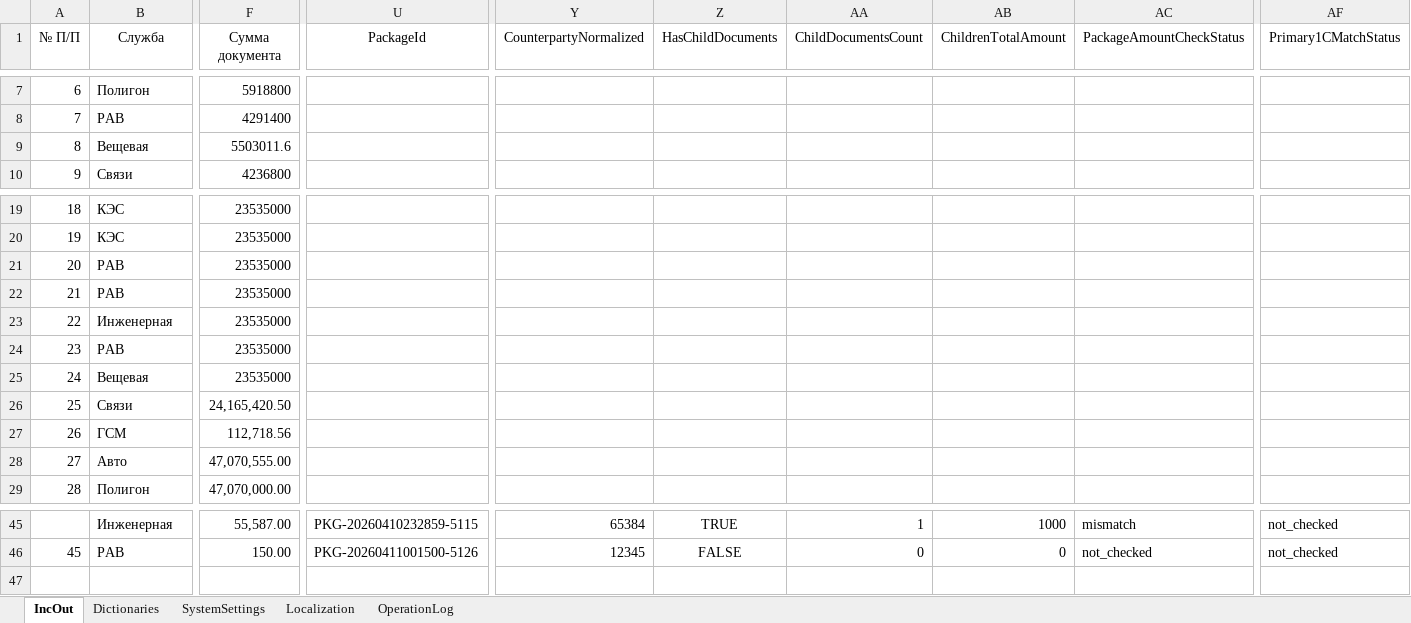
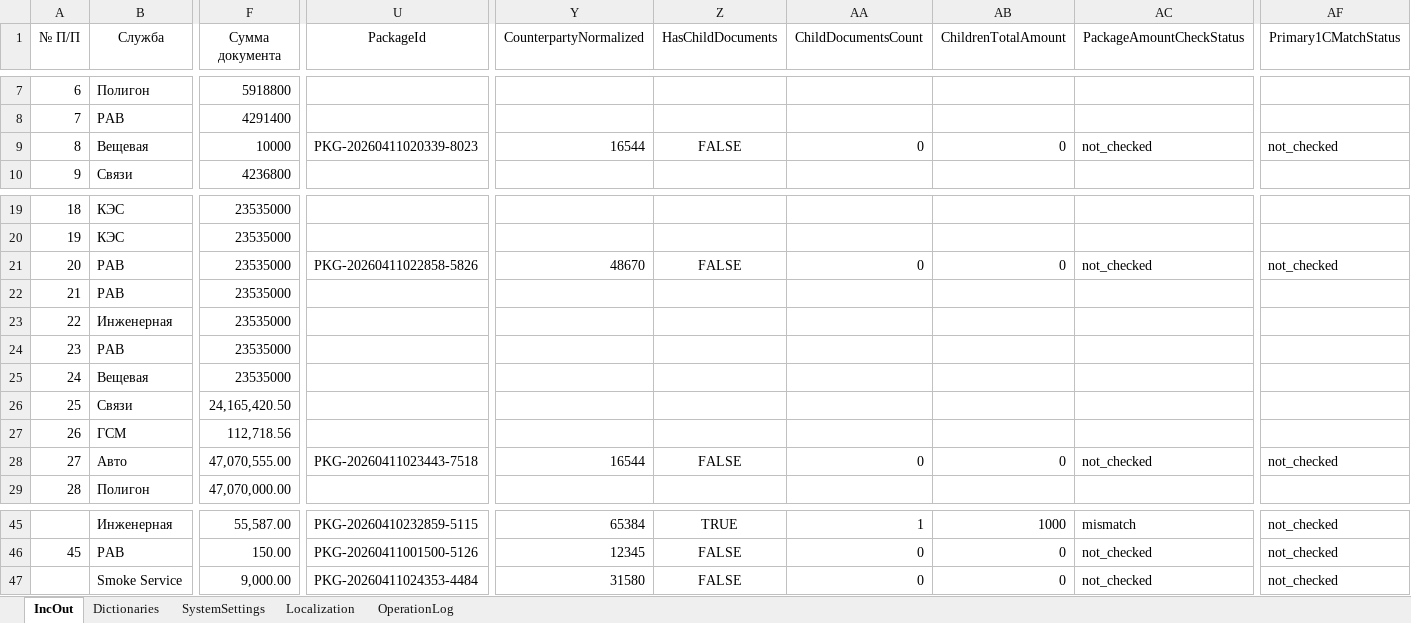
Before and after one commit to kerzhaev/AccountingIncOut, an Excel workbook: AccountingIncOut.xlsm, sheet IncOut, drawn as a sheet; only a part is shown, gaps mark what is left out; values as stored, in another font and other column widths than the file's, no borders; table styles not drawn; rows hold the shown columns only; the diff names each change by its address in the sheet, - before the commit and + after, or states it on an @@ line.

Commit message:
fix(package-documents): simplify child editor and tab flow

```diff
--- a/AccountingIncOut.xlsm (sheet IncOut)
+++ b/AccountingIncOut.xlsm (sheet IncOut)
-F9 (Сумма документа): 5503011.6
+F9 (Сумма документа): 10000
-U9 (PackageId): (empty)
+U9 (PackageId): PKG-20260411020339-8023
-Y9 (CounterpartyNormalized): (empty)
+Y9 (CounterpartyNormalized): 16544
-Z9 (HasChildDocuments): (empty)
+Z9 (HasChildDocuments): FALSE
-AA9 (ChildDocumentsCount): (empty)
+AA9 (ChildDocumentsCount): 0
-AB9 (ChildrenTotalAmount): (empty)
+AB9 (ChildrenTotalAmount): 0
-AC9 (PackageAmountCheckStatus): (empty)
+AC9 (PackageAmountCheckStatus): not_checked
-AF9 (Primary1CMatchStatus): (empty)
+AF9 (Primary1CMatchStatus): not_checked
-U21 (PackageId): (empty)
+U21 (PackageId): PKG-20260411022858-5826
-Y21 (CounterpartyNormalized): (empty)
+Y21 (CounterpartyNormalized): 48670
-Z21 (HasChildDocuments): (empty)
+Z21 (HasChildDocuments): FALSE
-AA21 (ChildDocumentsCount): (empty)
+AA21 (ChildDocumentsCount): 0
-AB21 (ChildrenTotalAmount): (empty)
+AB21 (ChildrenTotalAmount): 0
-AC21 (PackageAmountCheckStatus): (empty)
+AC21 (PackageAmountCheckStatus): not_checked
-AF21 (Primary1CMatchStatus): (empty)
+AF21 (Primary1CMatchStatus): not_checked
-U28 (PackageId): (empty)
+U28 (PackageId): PKG-20260411023443-7518
-Y28 (CounterpartyNormalized): (empty)
+Y28 (CounterpartyNormalized): 16544
-Z28 (HasChildDocuments): (empty)
+Z28 (HasChildDocuments): FALSE
-AA28 (ChildDocumentsCount): (empty)
+AA28 (ChildDocumentsCount): 0
-AB28 (ChildrenTotalAmount): (empty)
+AB28 (ChildrenTotalAmount): 0
-AC28 (PackageAmountCheckStatus): (empty)
+AC28 (PackageAmountCheckStatus): not_checked
-AF28 (Primary1CMatchStatus): (empty)
+AF28 (Primary1CMatchStatus): not_checked
+row 47:  | Smoke Service | 9,000.00 | PKG-20260411024353-4484 | 31580 | FALSE | 0 | 0 | not_checked | not_checked
```
Also changed, not shown: sheet OperationLog, sheet SystemSettings, 2 other files.
